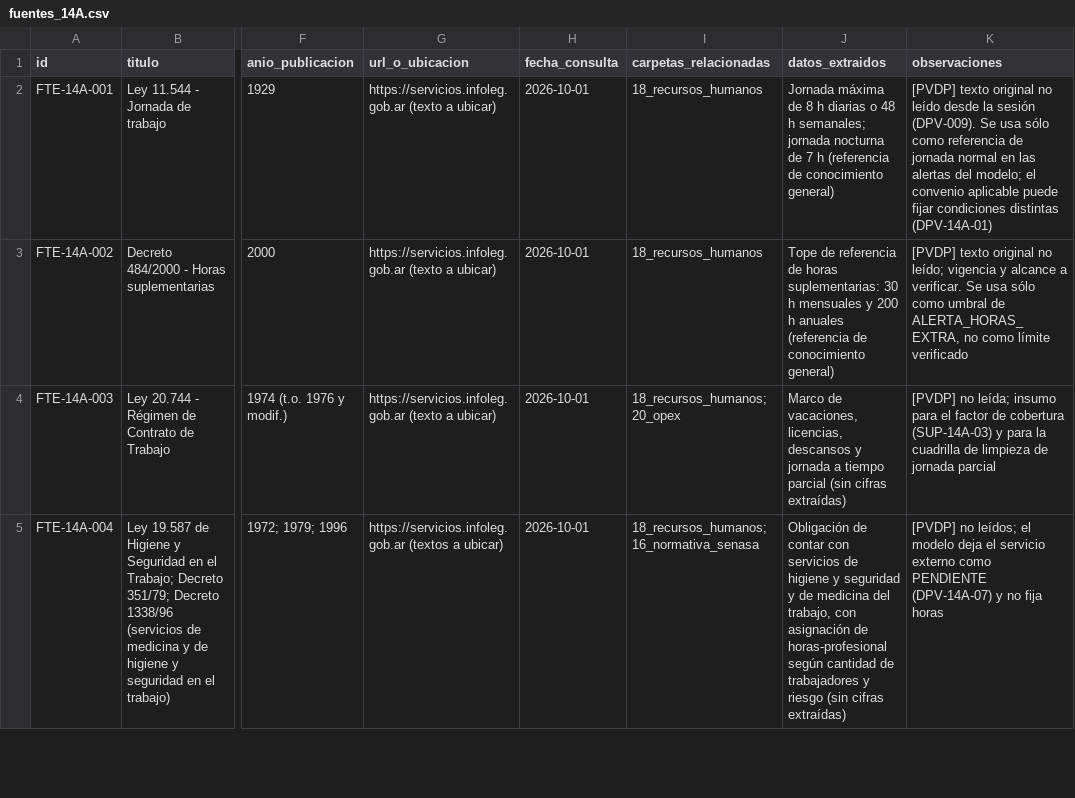
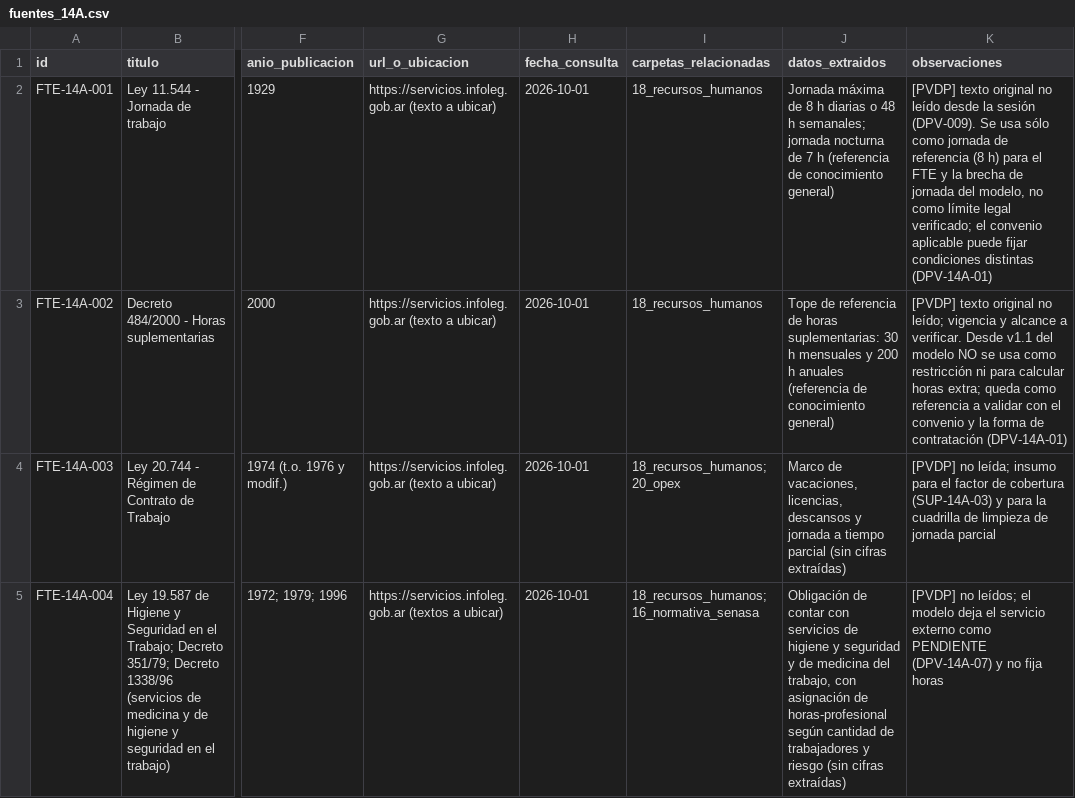
Before and after one commit to RamiroNicastro/proyecto-avicola-4., a CSV file: 18_recursos_humanos/fuentes_14A.csv, drawn as a sheet; only a part is shown, gaps mark what is left out; the diff names each change by its address in the sheet, - before the commit and + after, or states it on an @@ line.

```diff
--- a/18_recursos_humanos/fuentes_14A.csv
+++ b/18_recursos_humanos/fuentes_14A.csv
-K2 (observaciones): …sólo como referencia de jornada normal en las alertas del modelo; el convenio…
+K2 (observaciones): …sólo como jornada de referencia (8 h) para el FTE y la brecha de jornada del modelo, no como límite legal verificado; el convenio…
-K3 (observaciones): …a verificar. Se usa sólo como umbral de ALERTA_HORAS_EXTRA, no como límite verificado
+K3 (observaciones): …a verificar. Desde v1.1 del modelo NO se usa como restricción ni para calcular horas extra; queda como referencia a validar con el convenio y la forma de contratación (DPV-14A-01)
```
Also changed, not shown: 12 other files.
